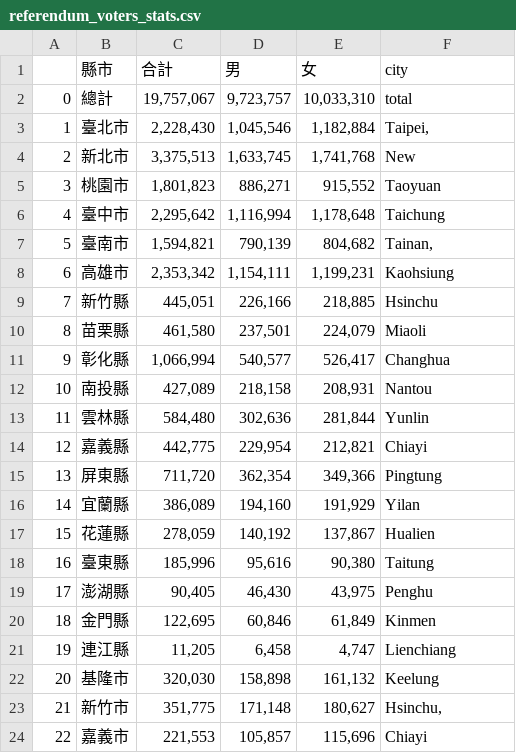
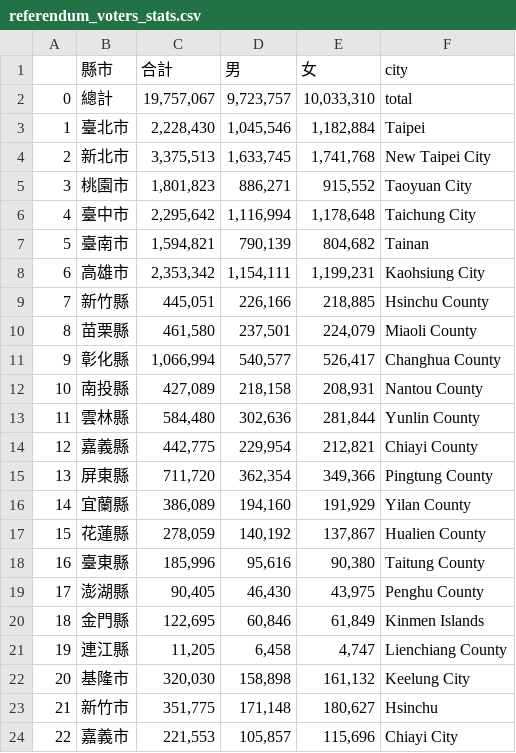
Before and after one commit to rfrd-tw/taiwan-2018, a CSV file: data/referendum_voters_stats.csv, drawn as a sheet.

```diff
--- a/data/referendum_voters_stats.csv
+++ b/data/referendum_voters_stats.csv
@@ -2,23 +2,23 @@
 0,總計,"19,757,067","9,723,757","10,033,310",total
-1,臺北市,"2,228,430","1,045,546","1,182,884","Taipei,"
-2,新北市,"3,375,513","1,633,745","1,741,768",New
-3,桃園市,"1,801,823","886,271","915,552",Taoyuan
-4,臺中市,"2,295,642","1,116,994","1,178,648",Taichung
-5,臺南市,"1,594,821","790,139","804,682","Tainan,"
-6,高雄市,"2,353,342","1,154,111","1,199,231",Kaohsiung
-7,新竹縣,"445,051","226,166","218,885",Hsinchu
-8,苗栗縣,"461,580","237,501","224,079",Miaoli
-9,彰化縣,"1,066,994","540,577","526,417",Changhua
-10,南投縣,"427,089","218,158","208,931",Nantou
-11,雲林縣,"584,480","302,636","281,844",Yunlin
-12,嘉義縣,"442,775","229,954","212,821",Chiayi
-13,屏東縣,"711,720","362,354","349,366",Pingtung
-14,宜蘭縣,"386,089","194,160","191,929",Yilan
-15,花蓮縣,"278,059","140,192","137,867",Hualien
-16,臺東縣,"185,996","95,616","90,380",Taitung
-17,澎湖縣,"90,405","46,430","43,975",Penghu
-18,金門縣,"122,695","60,846","61,849",Kinmen
-19,連江縣,"11,205","6,458","4,747",Lienchiang
-20,基隆市,"320,030","158,898","161,132",Keelung
-21,新竹市,"351,775","171,148","180,627","Hsinchu,"
-22,嘉義市,"221,553","105,857","115,696",Chiayi
+1,臺北市,"2,228,430","1,045,546","1,182,884",Taipei
+2,新北市,"3,375,513","1,633,745","1,741,768",New Taipei City
+3,桃園市,"1,801,823","886,271","915,552",Taoyuan City
+4,臺中市,"2,295,642","1,116,994","1,178,648",Taichung City
+5,臺南市,"1,594,821","790,139","804,682",Tainan
+6,高雄市,"2,353,342","1,154,111","1,199,231",Kaohsiung City
+7,新竹縣,"445,051","226,166","218,885",Hsinchu County
+8,苗栗縣,"461,580","237,501","224,079",Miaoli County
+9,彰化縣,"1,066,994","540,577","526,417",Changhua County
+10,南投縣,"427,089","218,158","208,931",Nantou County
+11,雲林縣,"584,480","302,636","281,844",Yunlin County
+12,嘉義縣,"442,775","229,954","212,821",Chiayi County
+13,屏東縣,"711,720","362,354","349,366",Pingtung County
+14,宜蘭縣,"386,089","194,160","191,929",Yilan County
+15,花蓮縣,"278,059","140,192","137,867",Hualien County
+16,臺東縣,"185,996","95,616","90,380",Taitung County
+17,澎湖縣,"90,405","46,430","43,975",Penghu County
+18,金門縣,"122,695","60,846","61,849",Kinmen Islands
+19,連江縣,"11,205","6,458","4,747",Lienchiang County
+20,基隆市,"320,030","158,898","161,132",Keelung City
+21,新竹市,"351,775","171,148","180,627",Hsinchu
+22,嘉義市,"221,553","105,857","115,696",Chiayi City
```
Also changed, not shown: rawdata/referendum_voters_by_age.csv, 2 other files.
